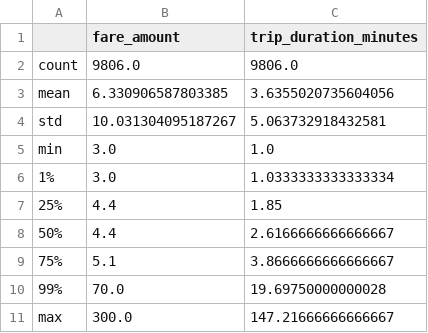
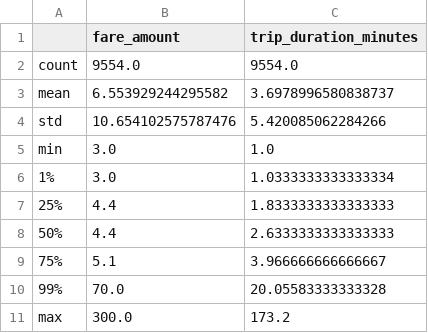
Before and after one commit to fbarulli/broadway, a CSV file: experiments/results/fare_prediction/03_short_trips_describe.csv, drawn as a sheet.

```diff
--- a/experiments/results/fare_prediction/03_short_trips_describe.csv
+++ b/experiments/results/fare_prediction/03_short_trips_describe.csv
@@ -1,11 +1,11 @@
 ,fare_amount,trip_duration_minutes
-count,9806.0,9806.0
-mean,6.330906587803385,3.6355020735604056
-std,10.031304095187267,5.063732918432581
+count,9554.0,9554.0
+mean,6.553929244295582,3.6978996580838737
+std,10.654102575787476,5.420085062284266
 min,3.0,1.0
 1%,3.0,1.0333333333333334
-25%,4.4,1.85
-50%,4.4,2.6166666666666667
-75%,5.1,3.8666666666666667
-99%,70.0,19.69750000000028
-max,300.0,147.21666666666667
+25%,4.4,1.8333333333333333
+50%,4.4,2.6333333333333333
+75%,5.1,3.966666666666667
+99%,70.0,20.05583333333328
+max,300.0,173.2
```
Also changed, not shown: experiments/results/fare_prediction/02_filtered_profile_describe.csv, 14 other files.
